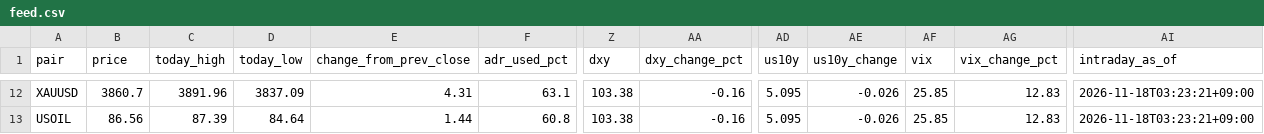
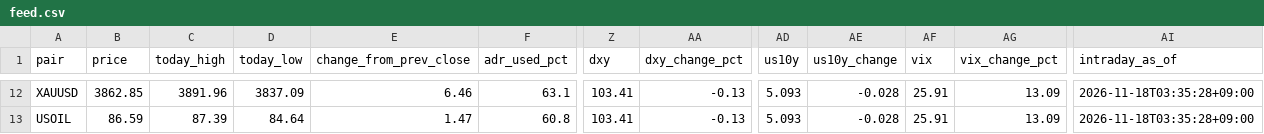
Before and after one commit to MFlab-inc/FXDaily-Levels, a CSV file: data/feed.csv, drawn as a sheet; only a part is shown, gaps mark what is left out; the diff covers the shown part only; the diff names each change by its address in the sheet, - before the commit and + after, or states it on an @@ line.

```diff
--- a/data/feed.csv
+++ b/data/feed.csv
-B12 (price): 3860.7
+B12 (price): 3862.85
-E12 (change_from_prev_close): 4.31
+E12 (change_from_prev_close): 6.46
-Z12:Z13 (dxy): 103.38
+Z12:Z13 (dxy): 103.41
-AA12:AA13 (dxy_change_pct): -0.16
+AA12:AA13 (dxy_change_pct): -0.13
-AD12:AD13 (us10y): 5.095
+AD12:AD13 (us10y): 5.093
-AE12:AE13 (us10y_change): -0.026
+AE12:AE13 (us10y_change): -0.028
-AF12:AF13 (vix): 25.85
+AF12:AF13 (vix): 25.91
-AG12:AG13 (vix_change_pct): 12.83
+AG12:AG13 (vix_change_pct): 13.09
-AI12:AI13 (intraday_as_of): 2026-11-18T03:23:21+09:00
+AI12:AI13 (intraday_as_of): 2026-11-18T03:35:28+09:00
-B13 (price): 86.56
+B13 (price): 86.59
-E13 (change_from_prev_close): 1.44
+E13 (change_from_prev_close): 1.47
```
Also changed, not shown: 94 edited cells elsewhere in this file, 6 other files.
